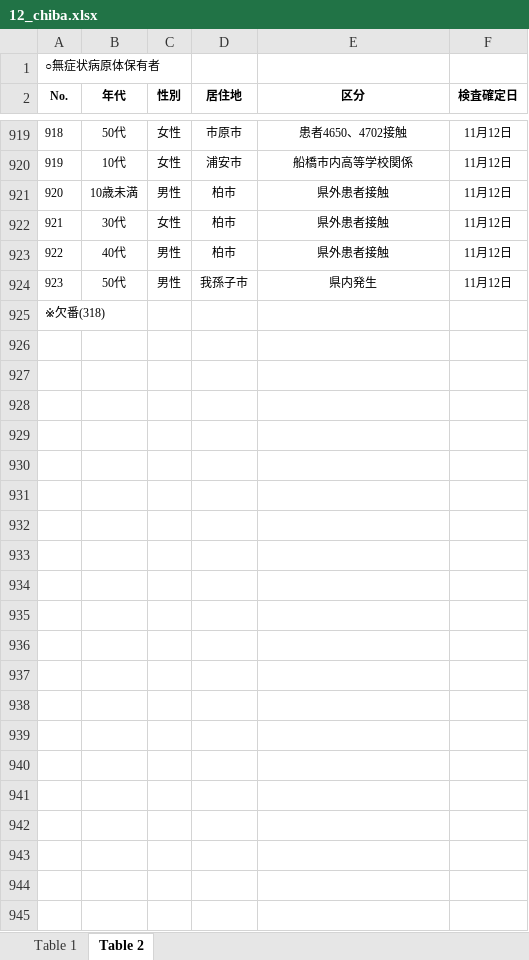
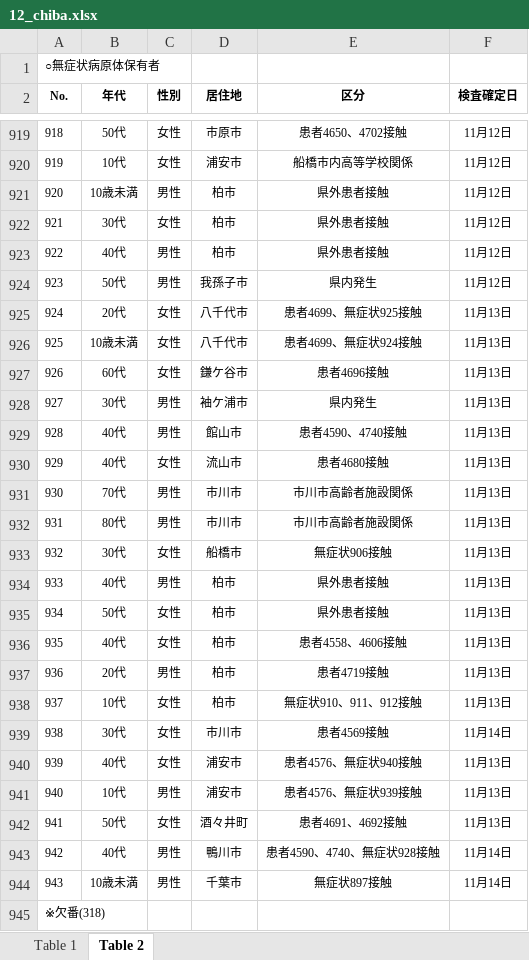
Before and after one commit to CalicoKater/covid-19, an Excel workbook: work/12_chiba.xlsx, sheet Table 2, drawn as a sheet; only a part is shown, gaps mark what is left out; values as stored, in another font and other column widths than the file's, no borders; the diff names each change by its address in the sheet, - before the commit and + after, or states it on an @@ line.

```diff
--- a/work/12_chiba.xlsx (sheet Table 2)
+++ b/work/12_chiba.xlsx (sheet Table 2)
+row 925: 924 | 20代 | 女性 | 八千代市 | 患者4699、無症状925接触 | 11月13日
+row 926: 925 | 10歳未満 | 女性 | 八千代市 | 患者4699、無症状924接触 | 11月13日
+row 927: 926 | 60代 | 女性 | 鎌ケ谷市 | 患者4696接触 | 11月13日
+row 928: 927 | 30代 | 男性 | 袖ケ浦市 | 県内発生 | 11月13日
+row 929: 928 | 40代 | 男性 | 館山市 | 患者4590、4740接触 | 11月13日
+row 930: 929 | 40代 | 女性 | 流山市 | 患者4680接触 | 11月13日
+row 931: 930 | 70代 | 男性 | 市川市 | 市川市高齢者施設関係 | 11月13日
+row 932: 931 | 80代 | 男性 | 市川市 | 市川市高齢者施設関係 | 11月13日
+row 933: 932 | 30代 | 女性 | 船橋市 | 無症状906接触 | 11月13日
+row 934: 933 | 40代 | 男性 | 柏市 | 県外患者接触 | 11月13日
+row 935: 934 | 50代 | 女性 | 柏市 | 県外患者接触 | 11月13日
+row 936: 935 | 40代 | 女性 | 柏市 | 患者4558、4606接触 | 11月13日
+row 937: 936 | 20代 | 男性 | 柏市 | 患者4719接触 | 11月13日
+row 938: 937 | 10代 | 女性 | 柏市 | 無症状910、911、912接触 | 11月13日
+row 939: 938 | 30代 | 女性 | 市川市 | 患者4569接触 | 11月14日
+row 940: 939 | 40代 | 女性 | 浦安市 | 患者4576、無症状940接触 | 11月13日
+row 941: 940 | 10代 | 男性 | 浦安市 | 患者4576、無症状939接触 | 11月13日
+row 942: 941 | 50代 | 女性 | 酒々井町 | 患者4691、4692接触 | 11月13日
+row 943: 942 | 40代 | 男性 | 鴨川市 | 患者4590、4740、無症状928接触 | 11月14日
+row 944: 943 | 10歳未満 | 男性 | 千葉市 | 無症状897接触 | 11月14日
```
Also changed, not shown: sheet Table 1, work/23_aichi2.xlsx, work/35_yamaguchi.xlsx, 21 other files.
